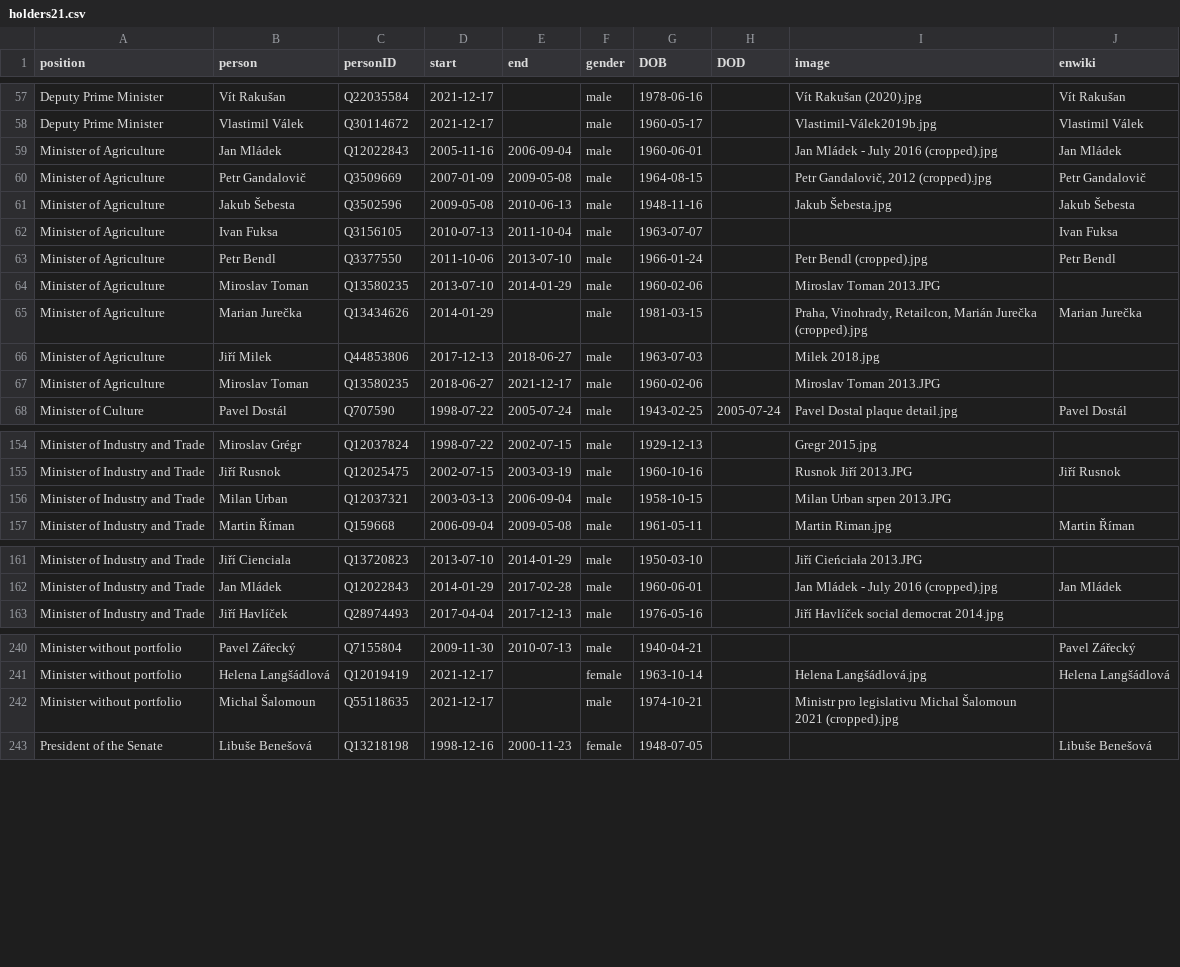
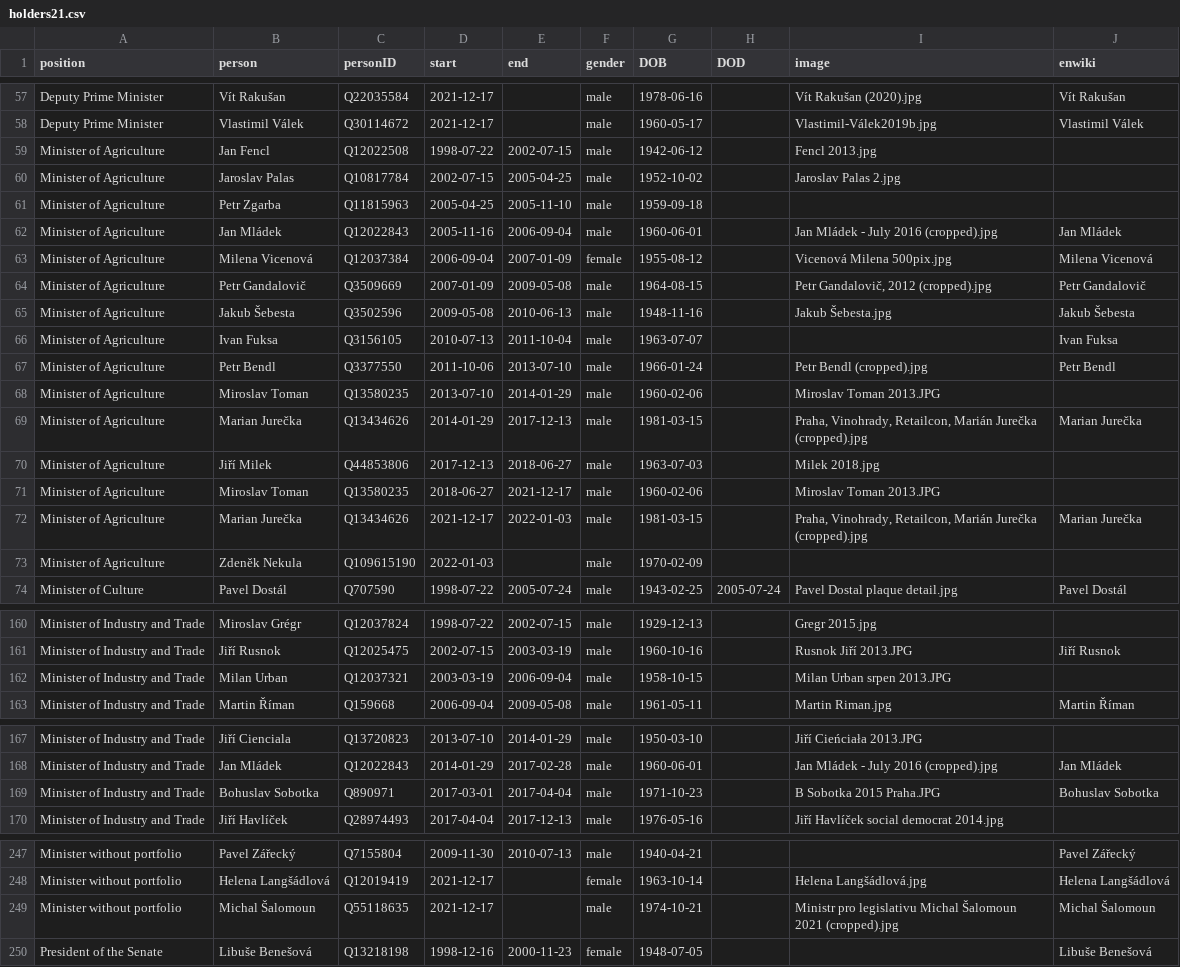
Before and after one commit to every-politician-scrapers/czech-ministers, a CSV file: html/holders21.csv, drawn as a sheet; only a part is shown, gaps mark what is left out.

```diff
--- a/html/holders21.csv
+++ b/html/holders21.csv
@@ -58,3 +58,7 @@ Deputy Prime Minister,Vít Rakušan,Q22035584,2021-12-17,,male,1978-06-16,,Vít
 Deputy Prime Minister,Vlastimil Válek,Q30114672,2021-12-17,,male,1960-05-17,,Vlastimil-Válek2019b.jpg,Vlastimil Válek
+Minister of Agriculture,Jan Fencl,Q12022508,1998-07-22,2002-07-15,male,1942-06-12,,Fencl 2013.jpg,
+Minister of Agriculture,Jaroslav Palas,Q10817784,2002-07-15,2005-04-25,male,1952-10-02,,Jaroslav Palas 2.jpg,
+Minister of Agriculture,Petr Zgarba,Q11815963,2005-04-25,2005-11-10,male,1959-09-18,,,
 Minister of Agriculture,Jan Mládek,Q12022843,2005-11-16,2006-09-04,male,1960-06-01,,Jan Mládek - July 2016 (cropped).jpg,Jan Mládek
+Minister of Agriculture,Milena Vicenová,Q12037384,2006-09-04,2007-01-09,female,1955-08-12,,Vicenová Milena 500pix.jpg,Milena Vicenová
 Minister of Agriculture,Petr Gandalovič,Q3509669,2007-01-09,2009-05-08,male,1964-08-15,,"Petr Gandalovič, 2012 (cropped).jpg",Petr Gandalovič
@@ -64,5 +68,7 @@ Minister of Agriculture,Petr Bendl,Q3377550,2011-10-06,2013-07-10,male,1966-01-2
 Minister of Agriculture,Miroslav Toman,Q13580235,2013-07-10,2014-01-29,male,1960-02-06,,Miroslav Toman 2013.JPG,
-Minister of Agriculture,Marian Jurečka,Q13434626,2014-01-29,,male,1981-03-15,,"Praha, Vinohrady, Retailcon, Marián Jurečka (cropped).jpg",Marian Jurečka
+Minister of Agriculture,Marian Jurečka,Q13434626,2014-01-29,2017-12-13,male,1981-03-15,,"Praha, Vinohrady, Retailcon, Marián Jurečka (cropped).jpg",Marian Jurečka
 Minister of Agriculture,Jiří Milek,Q44853806,2017-12-13,2018-06-27,male,1963-07-03,,Milek 2018.jpg,
 Minister of Agriculture,Miroslav Toman,Q13580235,2018-06-27,2021-12-17,male,1960-02-06,,Miroslav Toman 2013.JPG,
+Minister of Agriculture,Marian Jurečka,Q13434626,2021-12-17,2022-01-03,male,1981-03-15,,"Praha, Vinohrady, Retailcon, Marián Jurečka (cropped).jpg",Marian Jurečka
+Minister of Agriculture,Zdeněk Nekula,Q109615190,2022-01-03,,male,1970-02-09,,,
 Minister of Culture,Pavel Dostál,Q707590,1998-07-22,2005-07-24,male,1943-02-25,2005-07-24,Pavel Dostal plaque detail.jpg,Pavel Dostál
@@ -155,3 +161,3 @@ Minister of Industry and Trade,Miroslav Grégr,Q12037824,1998-07-22,2002-07-15,m
 Minister of Industry and Trade,Jiří Rusnok,Q12025475,2002-07-15,2003-03-19,male,1960-10-16,,Rusnok Jiří 2013.JPG,Jiří Rusnok
-Minister of Industry and Trade,Milan Urban,Q12037321,2003-03-13,2006-09-04,male,1958-10-15,,Milan Urban srpen 2013.JPG,
+Minister of Industry and Trade,Milan Urban,Q12037321,2003-03-19,2006-09-04,male,1958-10-15,,Milan Urban srpen 2013.JPG,
 Minister of Industry and Trade,Martin Říman,Q159668,2006-09-04,2009-05-08,male,1961-05-11,,Martin Riman.jpg,Martin Říman
@@ -162,2 +168,3 @@ Minister of Industry and Trade,Jiří Cienciala,Q13720823,2013-07-10,2014-01-29,
 Minister of Industry and Trade,Jan Mládek,Q12022843,2014-01-29,2017-02-28,male,1960-06-01,,Jan Mládek - July 2016 (cropped).jpg,Jan Mládek
+Minister of Industry and Trade,Bohuslav Sobotka,Q890971,2017-03-01,2017-04-04,male,1971-10-23,,B Sobotka 2015 Praha.JPG,Bohuslav Sobotka
 Minister of Industry and Trade,Jiří Havlíček,Q28974493,2017-04-04,2017-12-13,male,1976-05-16,,Jiří Havlíček social democrat 2014.jpg,
@@ -241,3 +248,3 @@ Minister without portfolio,Pavel Zářecký,Q7155804,2009-11-30,2010-07-13,male,
 Minister without portfolio,Helena Langšádlová,Q12019419,2021-12-17,,female,1963-10-14,,Helena Langšádlová.jpg,Helena Langšádlová
-Minister without portfolio,Michal Šalomoun,Q55118635,2021-12-17,,male,1974-10-21,,Ministr pro legislativu Michal Šalomoun 2021 (cropped).jpg,
+Minister without portfolio,Michal Šalomoun,Q55118635,2021-12-17,,male,1974-10-21,,Ministr pro legislativu Michal Šalomoun 2021 (cropped).jpg,Michal Šalomoun
 President of the Senate,Libuše Benešová,Q13218198,1998-12-16,2000-11-23,female,1948-07-05,,,Libuše Benešová
```
Also changed, not shown: html/current.csv, html/legislators.csv, 2 other files.
